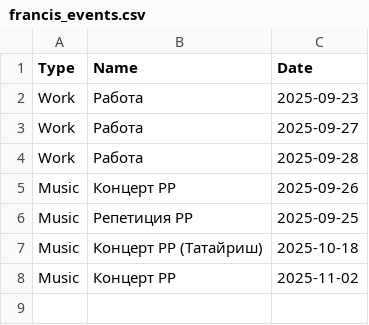
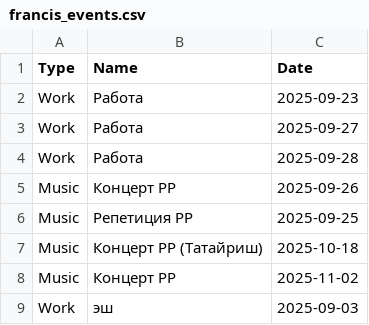
Before and after one commit to richhouse-65/HR_Watch_This, a CSV file: francis_events.csv, drawn as a sheet.

Commit message:
Auto-sync: 2025-09-27 12:31:51

```diff
--- a/francis_events.csv
+++ b/francis_events.csv
@@ -8 +8,2 @@ Music,Концерт РР (Татайриш) ,2025-10-18
 Music,Концерт РР,2025-11-02
+Work,эш,2025-09-03
```
